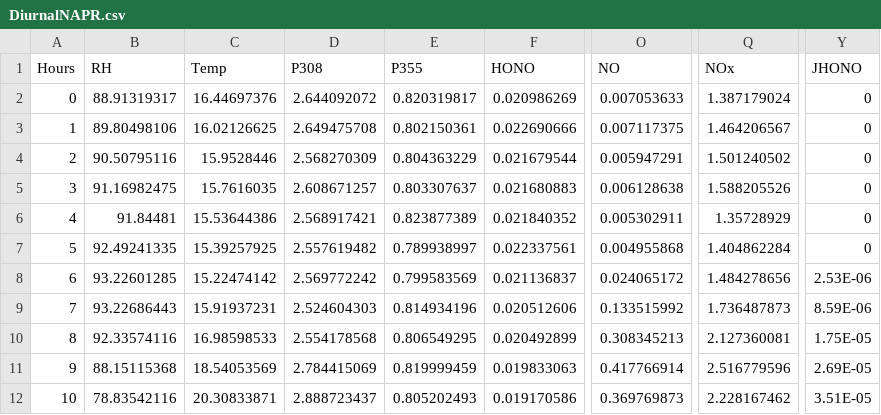
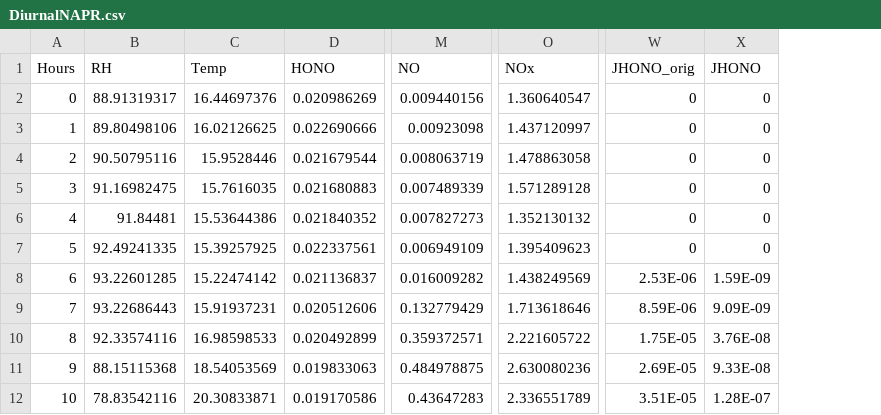
Before and after one commit to bhoover59/NAPR, a CSV file: Test Data/DiurnalNAPR.csv, drawn as a sheet; only a part is shown, gaps mark what is left out; removed rows and columns are numbered as before the commit, all else as after; the diff covers the shown part only; the diff names each change by its address in the sheet, - before the commit and + after, or states it on an @@ line.

```diff
--- a/Test Data/DiurnalNAPR.csv
+++ b/Test Data/DiurnalNAPR.csv
-column D (P308), rows 2-12: 2.644092072 | 2.649475708 | 2.568270309 | 2.608671257 | 2.568917421 | 2.557619482 | 2.569772242 | 2.524604303 | 2.554178568 | 2.784415069 | 2.888723437
-column E (P355), rows 2-12: 0.820319817 | 0.802150361 | 0.804363229 | 0.803307637 | 0.823877389 | 0.789938997 | 0.799583569 | 0.814934196 | 0.806549295 | 0.819999459 | 0.805202493
+column W (JHONO_orig), rows 2-12: 0 | 0 | 0 | 0 | 0 | 0 | 2.53E-06 | 8.59E-06 | 1.75E-05 | 2.69E-05 | 3.51E-05
-M2 (NO): 0.007053633
+M2 (NO): 0.009440156
-O2 (NOx): 1.387179024
+O2 (NOx): 1.360640547
-M3 (NO): 0.007117375
+M3 (NO): 0.00923098
-O3 (NOx): 1.464206567
+O3 (NOx): 1.437120997
-M4 (NO): 0.005947291
+M4 (NO): 0.008063719
-O4 (NOx): 1.501240502
+O4 (NOx): 1.478863058
-M5 (NO): 0.006128638
+M5 (NO): 0.007489339
-O5 (NOx): 1.588205526
+O5 (NOx): 1.571289128
-M6 (NO): 0.005302911
+M6 (NO): 0.007827273
-O6 (NOx): 1.35728929
+O6 (NOx): 1.352130132
-M7 (NO): 0.004955868
+M7 (NO): 0.006949109
-O7 (NOx): 1.404862284
+O7 (NOx): 1.395409623
-M8 (NO): 0.024065172
+M8 (NO): 0.016009282
-O8 (NOx): 1.484278656
+O8 (NOx): 1.438249569
-X8 (JHONO): 2.53E-06
+X8 (JHONO): 1.59E-09
-M9 (NO): 0.133515992
+M9 (NO): 0.132779429
-O9 (NOx): 1.736487873
+O9 (NOx): 1.713618646
-X9 (JHONO): 8.59E-06
+X9 (JHONO): 9.09E-09
-M10 (NO): 0.308345213
+M10 (NO): 0.359372571
-O10 (NOx): 2.127360081
+O10 (NOx): 2.221605722
-X10 (JHONO): 1.75E-05
+X10 (JHONO): 3.76E-08
-M11 (NO): 0.417766914
+M11 (NO): 0.484978875
-O11 (NOx): 2.516779596
+O11 (NOx): 2.630080236
-X11 (JHONO): 2.69E-05
+X11 (JHONO): 9.33E-08
-M12 (NO): 0.369769873
+M12 (NO): 0.43647283
-O12 (NOx): 2.228167462
+O12 (NOx): 2.336551789
-X12 (JHONO): 3.51E-05
+X12 (JHONO): 1.28E-07
```
Also changed, not shown: 36 edited cells elsewhere in this file, 15 other files.
